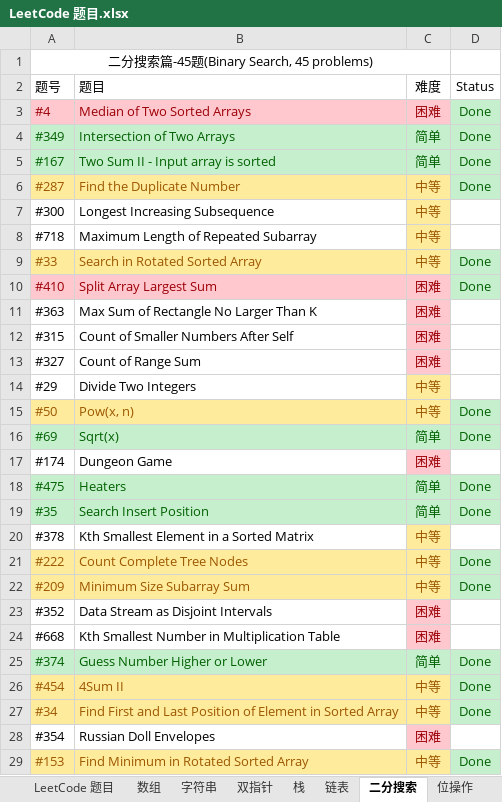
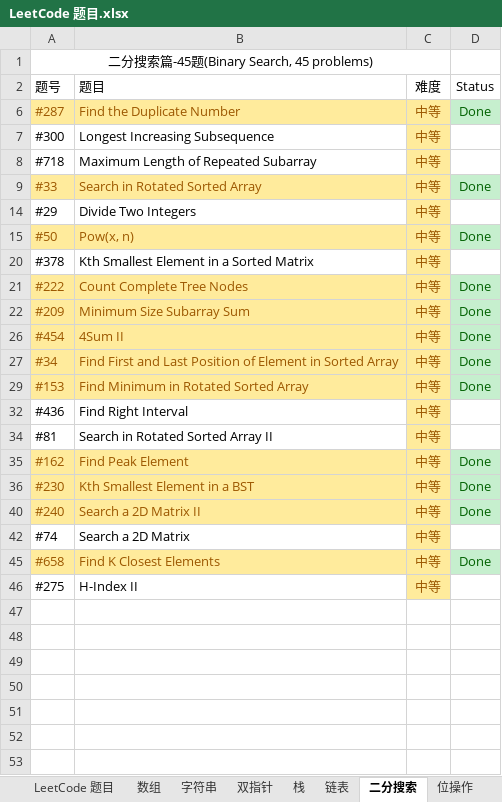
Before and after one commit to unwindfly/LeetCode, an Excel workbook: LeetCode 题目.xlsx, sheet 二分搜索, drawn as a sheet; only a part is shown; the shorter side is filled out with more unchanged rows; values as stored, in another font and other column widths than the file's, no borders; charts and pictures not drawn; the diff covers the shown part only; the diff names each change by its address in the sheet, - before the commit and + after, or states it on an @@ line.

```diff
--- a/LeetCode 题目.xlsx (sheet 二分搜索)
+++ b/LeetCode 题目.xlsx (sheet 二分搜索)
@@ row 3 hidden: #4 | Median of Two Sorted Arrays | 困难 | Done @@
@@ row 4 hidden: #349 | Intersection of Two Arrays | 简单 | Done @@
@@ row 5 hidden: #167 | Two Sum II - Input array is sorted | 简单 | Done @@
@@ row 10 hidden: #410 | Split Array Largest Sum | 困难 | Done @@
@@ row 11 hidden: #363 | Max Sum of Rectangle No Larger Than K | 困难 @@
@@ row 12 hidden: #315 | Count of Smaller Numbers After Self | 困难 @@
@@ row 13 hidden: #327 | Count of Range Sum | 困难 @@
@@ row 16 hidden: #69 | Sqrt(x) | 简单 | Done @@
@@ row 17 hidden: #174 | Dungeon Game | 困难 @@
@@ row 18 hidden: #475 | Heaters | 简单 | Done @@
@@ row 19 hidden: #35 | Search Insert Position | 简单 | Done @@
@@ row 23 hidden: #352 | Data Stream as Disjoint Intervals | 困难 @@
@@ row 24 hidden: #668 | Kth Smallest Number in Multiplication Table | 困难 @@
@@ row 25 hidden: #374 | Guess Number Higher or Lower | 简单 | Done @@
@@ row 28 hidden: #354 | Russian Doll Envelopes | 困难 @@
```
Also changed, not shown: 10 hidden or unhidden rows elsewhere in this sheet, sheet 动态规划, sheet 哈希表, sheet 栈, sheet 位操作, sheet 排序, sheet 回溯, 6 more sheets, other sheet tabs, hidden cells, charts or pictures, 3 other files.
